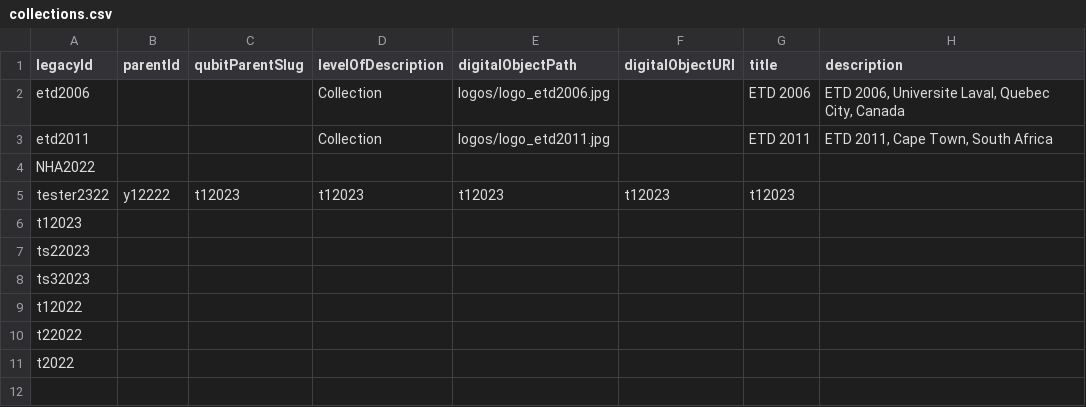
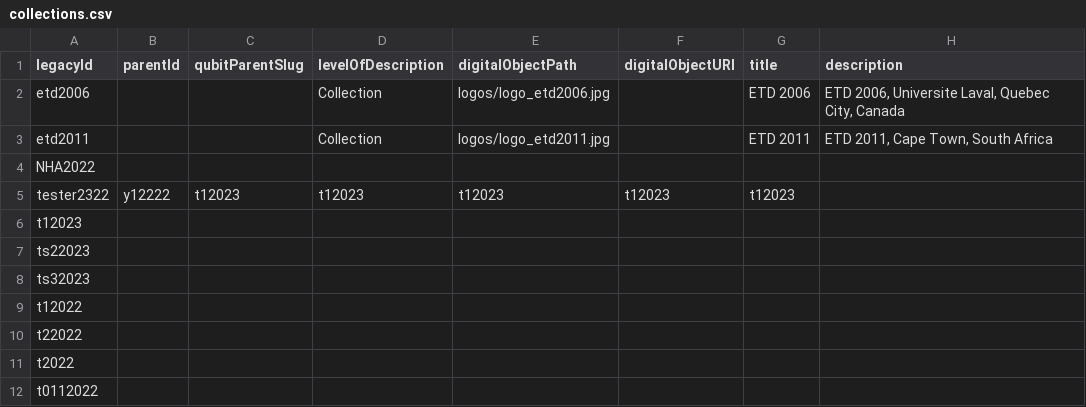
Before and after one commit to richy1623/Honours-Project-Archive, a CSV file: data/spreadsheets/collections.csv, drawn as a sheet.

```diff
--- a/data/spreadsheets/collections.csv
+++ b/data/spreadsheets/collections.csv
@@ -11 +11,2 @@ t22022,
 t2022,
+t0112022,
```
Also changed, not shown: 20 other files.
